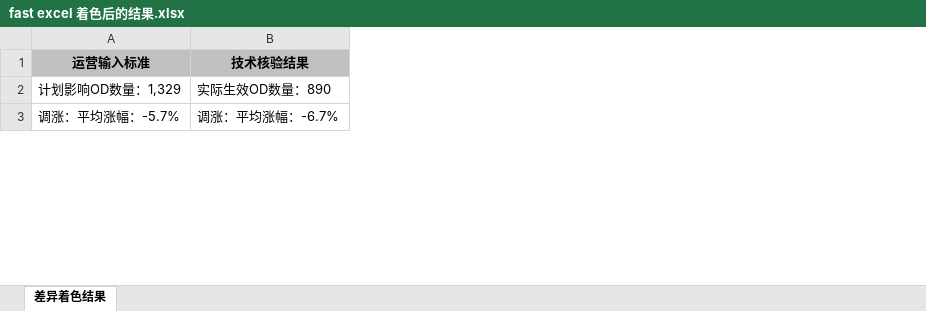
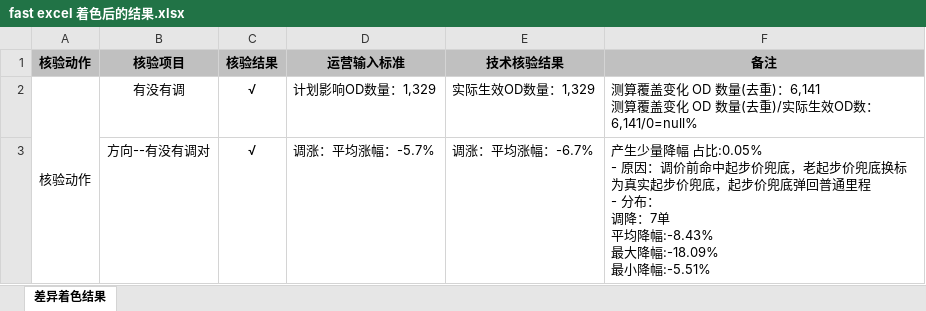
Before and after one commit to YohanLiu/learn-java, an Excel workbook: learn-java-basic/src/main/resources/fast excel 着色后的结果.xlsx, sheet 差异着色结果, drawn as a sheet; only a part is shown; values as stored, in another font and other column widths than the file's, no borders; addresses are those after the commit; ↵ is a line break in a cell; the diff covers the shown part only; the diff names each change by its address in the sheet, - before the commit and + after, or states it on an @@ line.

Commit message:
excel 内容上不同颜色

```diff
--- a/learn-java-basic/src/main/resources/fast excel 着色后的结果.xlsx (sheet 差异着色结果)
+++ b/learn-java-basic/src/main/resources/fast excel 着色后的结果.xlsx (sheet 差异着色结果)
+column A (核验动作), row 2: 核验动作
+column B (核验项目), rows 2-3: 有没有调 | 方向--有没有调对
+column C (核验结果), rows 2-3: √ | √
+column F (备注), rows 2-3: 测算覆盖变化 OD 数量(去重)：6,141 ↵ 测算覆盖变化 OD 数量(去重)/实际生效OD数：6,141/0=null% | 产生少量降幅 占比:0.05% ↵ - 原因：调价前命中起步价兜底，老起步价兜底换标为真实起步价兜底，起步价兜底弹回普通里程 ↵ - 分布： ↵ 调降：7单 ↵ 平均降幅:-8.43% ↵ 最大降幅:-18.09% ↵ 最小降幅:-5.51%
-E2 (技术核验结果): 实际生效OD数量：890
+E2 (技术核验结果): 实际生效OD数量：1,329
```
Also changed, not shown: 2 edited cells elsewhere in this sheet, learn-java-basic/src/main/resources/最终预期模版样式.xlsx, 2 other files.
